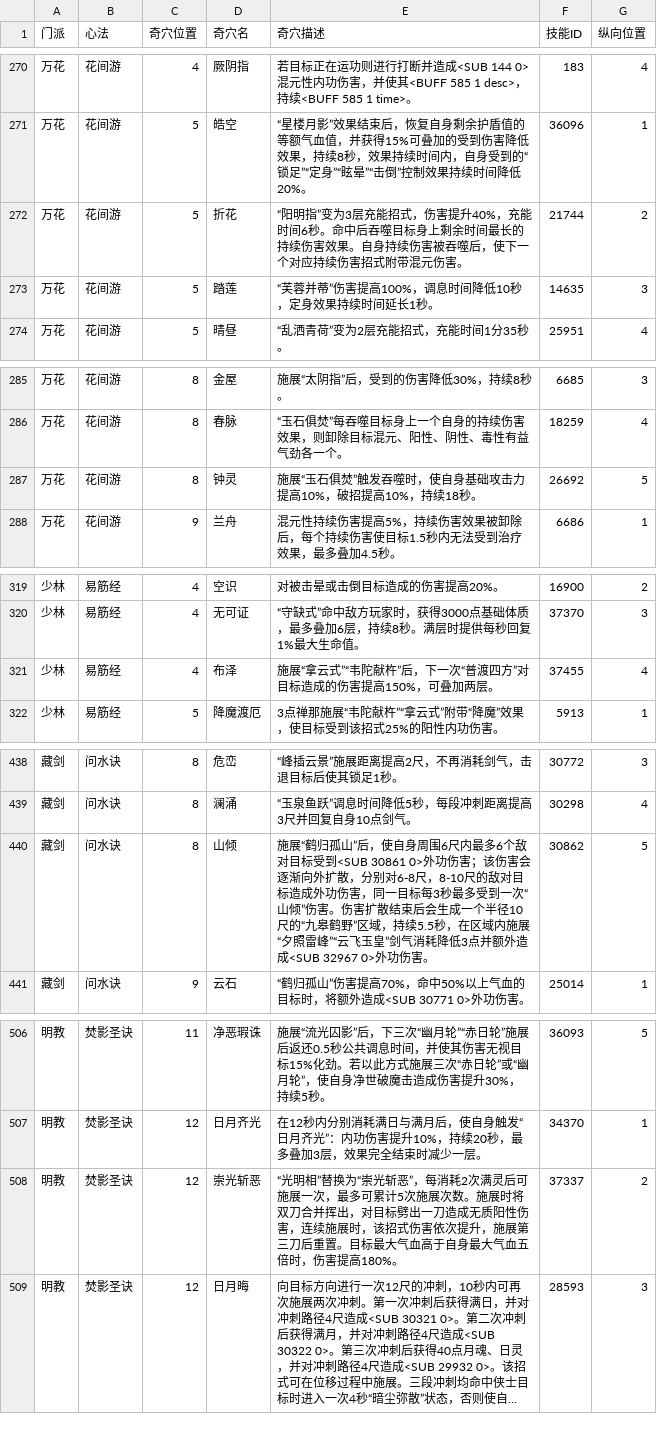
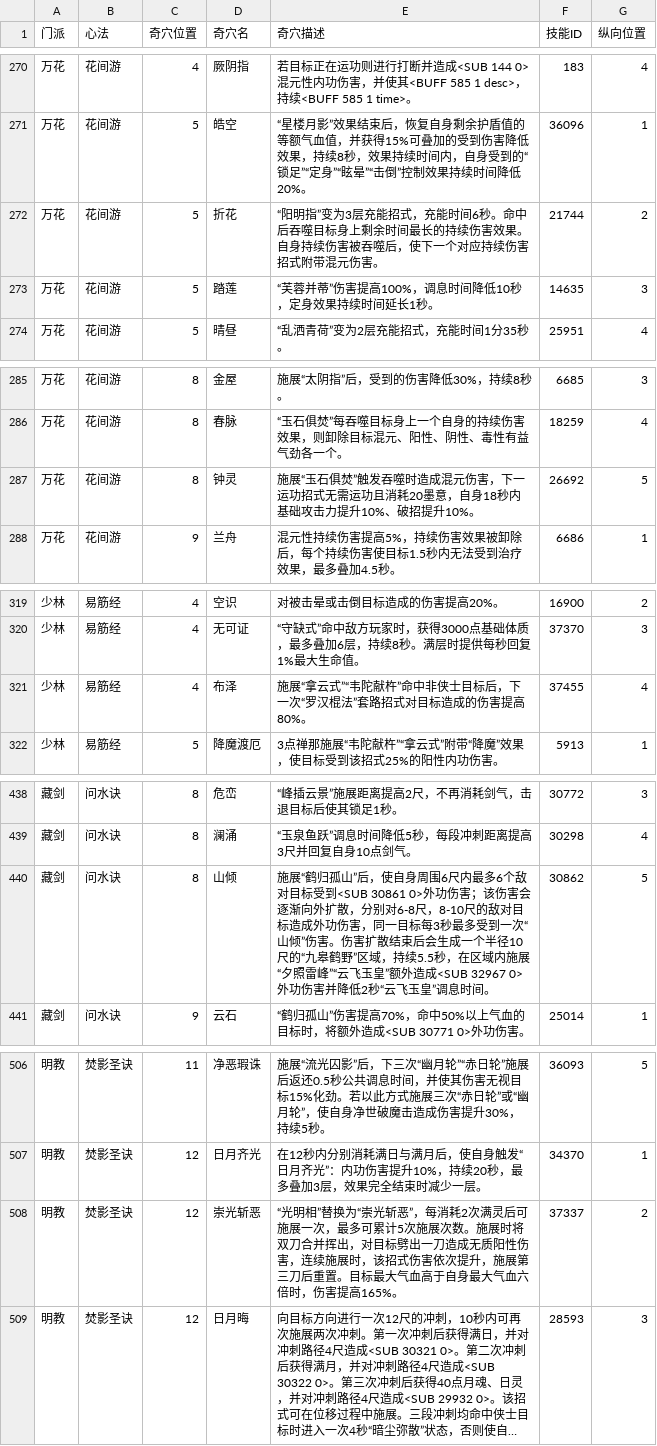
Before and after one commit to JX3BOX/jx3box-talent, a CSV file: dist/temp.csv, drawn as a sheet; only a part is shown, gaps mark what is left out; long unchanged cells end in …; the diff covers the shown part only; the diff names each change by its address in the sheet, - before the commit and + after, or states it on an @@ line.

```diff
--- a/dist/temp.csv
+++ b/dist/temp.csv
-E272 (奇穴描述): …能招式，伤害提升40%，充能时间…
+E272 (奇穴描述): …能招式，充能时间…
-E287 (奇穴描述): …发吞噬时，使自身基础攻击力提高10%，破招提高10%，持续18秒。
+E287 (奇穴描述): …发吞噬时造成混元伤害，下一运功招式无需运功且消耗20墨意，自身18秒内基础攻击力提升10%、破招提升10%。
-E321 (奇穴描述): …陀献杵”后，下一次“普渡四方”对目标造成的伤害提高150%，可叠加两层。
+E321 (奇穴描述): …陀献杵”命中非侠士目标后，下一次“罗汉棍法”套路招式对目标造成的伤害提高80%。
-E440 (奇穴描述): …飞玉皇”剑气消耗降低3点并额外造成<SUB 32967 0>外功伤害。
+E440 (奇穴描述): …飞玉皇”额外造成<SUB 32967 0>外功伤害并降低2秒“云飞玉皇”调息时间。
-E508 (奇穴描述): …最大气血五倍时，伤害提高180%。
+E508 (奇穴描述): …最大气血六倍时，伤害提高165%。
```
Also changed, not shown: 40 edited cells elsewhere in this file, 4 other files.
